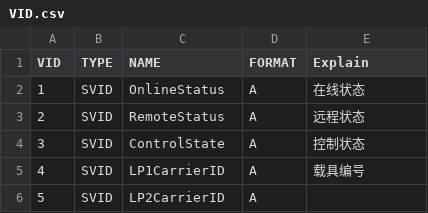
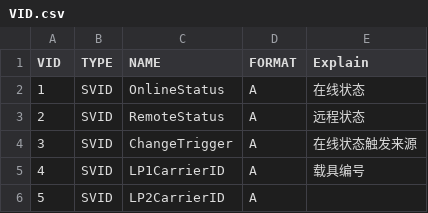
Before and after one commit to Ayase-NG/secs4net, a CSV file: src/Messages/Config/VID.csv, drawn as a sheet; only a part is shown; the diff names each change by its address in the sheet, - before the commit and + after, or states it on an @@ line.

```diff
--- a/src/Messages/Config/VID.csv
+++ b/src/Messages/Config/VID.csv
-C4 (NAME): ControlState
+C4 (NAME): ChangeTrigger
-E4 (Explain): 控制状态
+E4 (Explain): 在线状态触发来源
```
Also changed, not shown: 3 other files.
